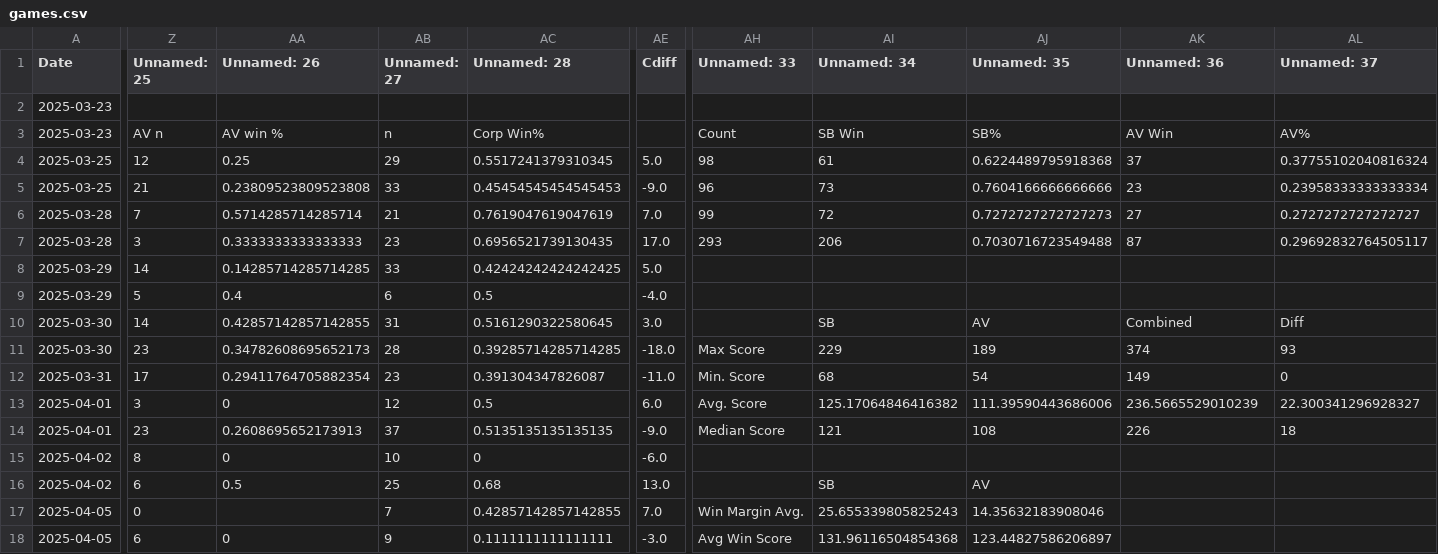
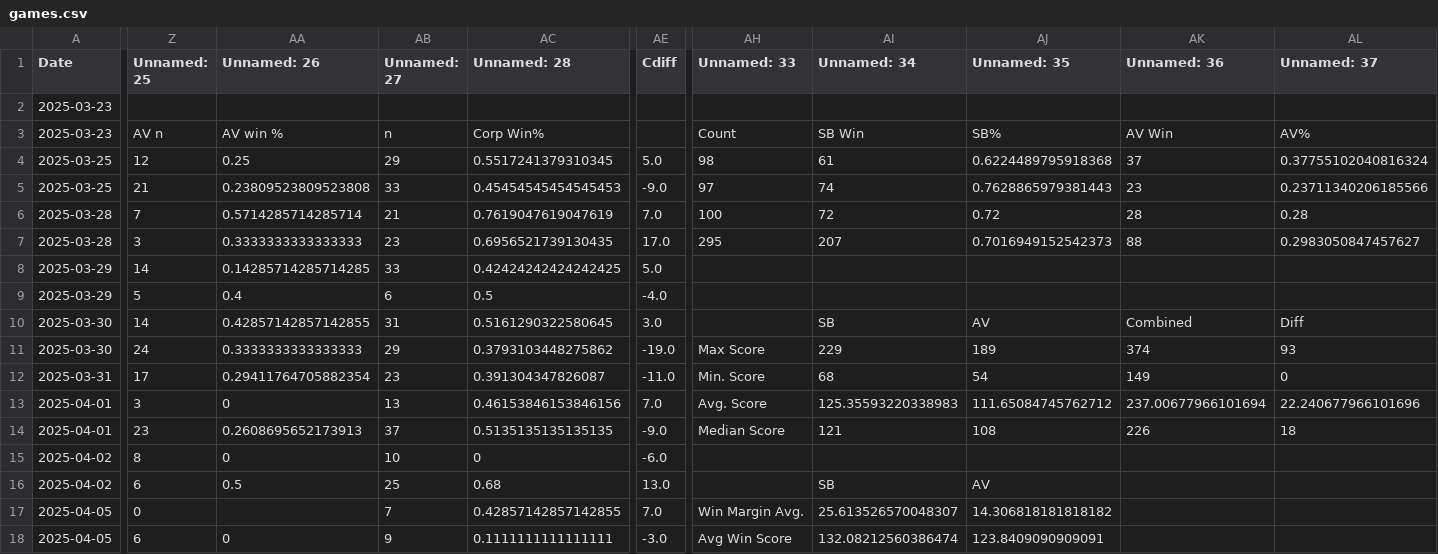
Before and after one commit to sjbergca/terraforming-tracker, a CSV file: games/games.csv, drawn as a sheet; only a part is shown, gaps mark what is left out; the diff covers the shown part only; the diff names each change by its address in the sheet, - before the commit and + after, or states it on an @@ line.

Commit message:
🔄 Auto-update games.csv

```diff
--- a/games/games.csv
+++ b/games/games.csv
-AH5 (Unnamed: 33): 96
+AH5 (Unnamed: 33): 97
-AI5 (Unnamed: 34): 73
+AI5 (Unnamed: 34): 74
-AJ5 (Unnamed: 35): 0.7604166666666666
+AJ5 (Unnamed: 35): 0.7628865979381443
-AL5 (Unnamed: 37): 0.23958333333333334
+AL5 (Unnamed: 37): 0.23711340206185566
-AH6 (Unnamed: 33): 99
+AH6 (Unnamed: 33): 100
-AJ6 (Unnamed: 35): 0.7272727272727273
+AJ6 (Unnamed: 35): 0.72
-AK6 (Unnamed: 36): 27
+AK6 (Unnamed: 36): 28
-AL6 (Unnamed: 37): 0.2727272727272727
+AL6 (Unnamed: 37): 0.28
-AH7 (Unnamed: 33): 293
+AH7 (Unnamed: 33): 295
-AI7 (Unnamed: 34): 206
+AI7 (Unnamed: 34): 207
-AJ7 (Unnamed: 35): 0.7030716723549488
+AJ7 (Unnamed: 35): 0.7016949152542373
-AK7 (Unnamed: 36): 87
+AK7 (Unnamed: 36): 88
-AL7 (Unnamed: 37): 0.29692832764505117
+AL7 (Unnamed: 37): 0.2983050847457627
-Z11 (Unnamed: 25): 23
+Z11 (Unnamed: 25): 24
-AA11 (Unnamed: 26): 0.34782608695652173
+AA11 (Unnamed: 26): 0.3333333333333333
-AB11 (Unnamed: 27): 28
+AB11 (Unnamed: 27): 29
-AC11 (Unnamed: 28): 0.39285714285714285
+AC11 (Unnamed: 28): 0.3793103448275862
-AE11 (Cdiff): -18.0
+AE11 (Cdiff): -19.0
-AB13 (Unnamed: 27): 12
+AB13 (Unnamed: 27): 13
-AC13 (Unnamed: 28): 0.5
+AC13 (Unnamed: 28): 0.46153846153846156
-AE13 (Cdiff): 6.0
+AE13 (Cdiff): 7.0
-AI13 (Unnamed: 34): 125.17064846416382
+AI13 (Unnamed: 34): 125.35593220338983
-AJ13 (Unnamed: 35): 111.39590443686006
+AJ13 (Unnamed: 35): 111.65084745762712
-AK13 (Unnamed: 36): 236.5665529010239
+AK13 (Unnamed: 36): 237.00677966101694
-AL13 (Unnamed: 37): 22.300341296928327
+AL13 (Unnamed: 37): 22.240677966101696
-AI17 (Unnamed: 34): 25.655339805825243
+AI17 (Unnamed: 34): 25.613526570048307
-AJ17 (Unnamed: 35): 14.35632183908046
+AJ17 (Unnamed: 35): 14.306818181818182
-AI18 (Unnamed: 34): 131.96116504854368
+AI18 (Unnamed: 34): 132.08212560386474
-AJ18 (Unnamed: 35): 123.44827586206897
+AJ18 (Unnamed: 35): 123.8409090909091
```
Also changed, not shown: 2 added rows and 20 edited cells elsewhere in this file.
